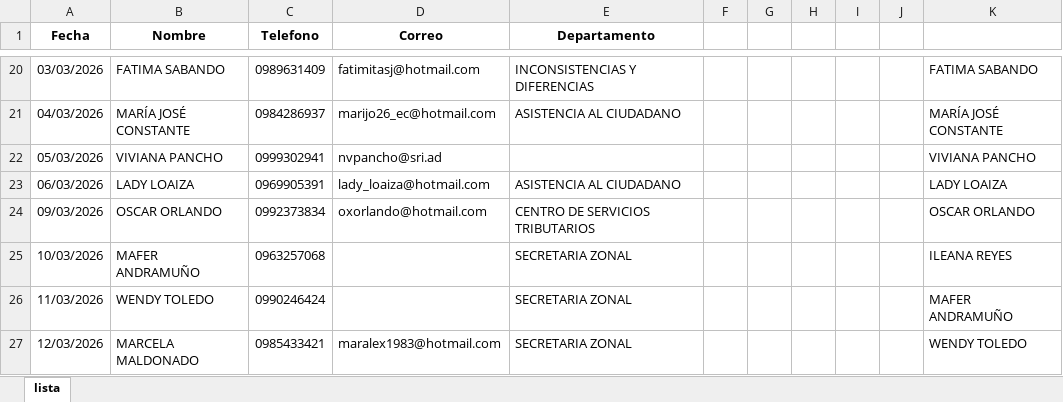
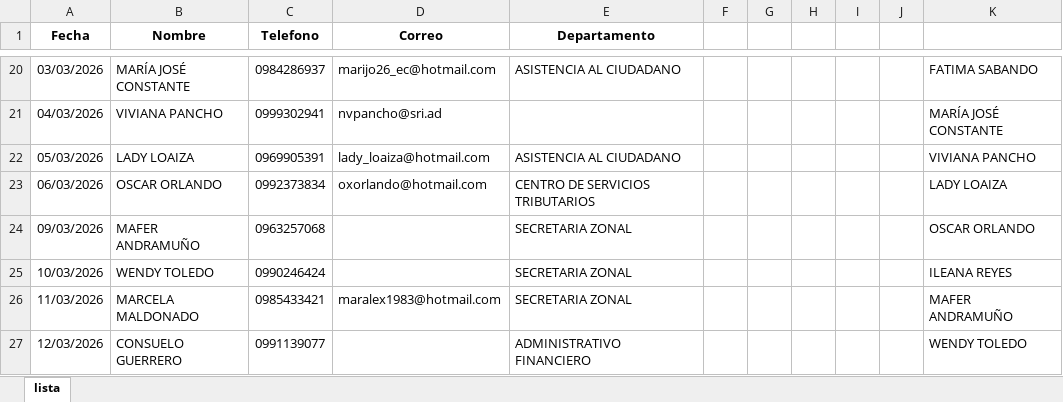
Before and after one commit to viviendoen360/virgencita, an Excel workbook: lista.xlsx, sheet lista, drawn as a sheet; only a part is shown, gaps mark what is left out; values as stored, in another font and other column widths than the file's, no borders; conditional formats not drawn; the diff covers the shown part only; the diff names each change by its address in the sheet, - before the commit and + after, or states it on an @@ line.

```diff
--- a/lista.xlsx (sheet lista)
+++ b/lista.xlsx (sheet lista)
-B20 (Nombre): FATIMA SABANDO
+B20 (Nombre): MARÍA JOSÉ CONSTANTE
-C20 (Telefono): 0989631409
+C20 (Telefono): 0984286937
-D20 (Correo): fatimitasj@hotmail.com
+D20 (Correo): marijo26_ec@hotmail.com
-E20 (Departamento): INCONSISTENCIAS Y DIFERENCIAS
+E20 (Departamento): ASISTENCIA AL CIUDADANO
-B21 (Nombre): MARÍA JOSÉ CONSTANTE
+B21 (Nombre): VIVIANA PANCHO
-C21 (Telefono): 0984286937
+C21 (Telefono): 0999302941
-D21 (Correo): marijo26_ec@hotmail.com
+D21 (Correo): nvpancho@sri.ad
-E21 (Departamento): ASISTENCIA AL CIUDADANO
+E21 (Departamento): (empty)
-B22 (Nombre): VIVIANA PANCHO
+B22 (Nombre): LADY LOAIZA
-C22 (Telefono): 0999302941
+C22 (Telefono): 0969905391
-D22 (Correo): nvpancho@sri.ad
+D22 (Correo): lady_loaiza@hotmail.com
-E22 (Departamento): (empty)
+E22 (Departamento): ASISTENCIA AL CIUDADANO
-B23 (Nombre): LADY LOAIZA
+B23 (Nombre): OSCAR ORLANDO
-C23 (Telefono): 0969905391
+C23 (Telefono): 0992373834
-D23 (Correo): lady_loaiza@hotmail.com
+D23 (Correo): oxorlando@hotmail.com
-E23 (Departamento): ASISTENCIA AL CIUDADANO
+E23 (Departamento): CENTRO DE SERVICIOS TRIBUTARIOS
-B24 (Nombre): OSCAR ORLANDO
+B24 (Nombre): MAFER ANDRAMUÑO
-C24 (Telefono): 0992373834
+C24 (Telefono): 0963257068
-D24 (Correo): oxorlando@hotmail.com
+D24 (Correo): (empty)
-E24 (Departamento): CENTRO DE SERVICIOS TRIBUTARIOS
+E24 (Departamento): SECRETARIA ZONAL
-B25 (Nombre): MAFER ANDRAMUÑO
+B25 (Nombre): WENDY TOLEDO
-C25 (Telefono): 0963257068
+C25 (Telefono): 0990246424
-B26 (Nombre): WENDY TOLEDO
+B26 (Nombre): MARCELA MALDONADO
-C26 (Telefono): 0990246424
+C26 (Telefono): 0985433421
-D26 (Correo): (empty)
+D26 (Correo): maralex1983@hotmail.com
-B27 (Nombre): MARCELA MALDONADO
+B27 (Nombre): CONSUELO GUERRERO
-C27 (Telefono): 0985433421
+C27 (Telefono): 0991139077
-D27 (Correo): maralex1983@hotmail.com
+D27 (Correo): (empty)
-E27 (Departamento): SECRETARIA ZONAL
+E27 (Departamento): ADMINISTRATIVO FINANCIERO
```
Also changed, not shown: 1 removed row and 387 edited cells elsewhere in this sheet.
